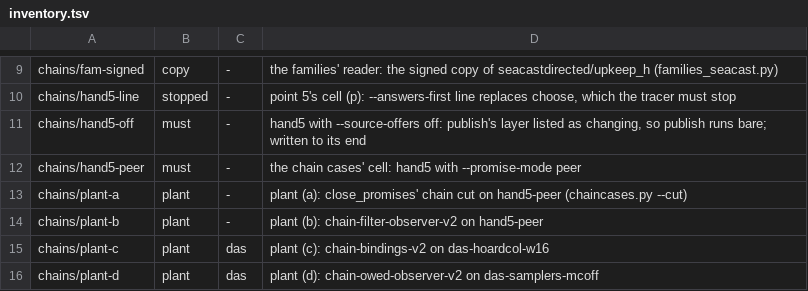
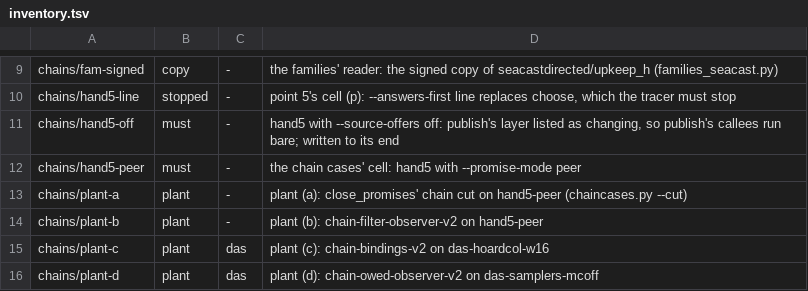
Before and after one commit to cskiraly/seacast-spec, a TSV file: formal/twin/inventory.tsv, drawn as a sheet; only a part is shown, gaps mark what is left out.

Commit message:
formal/twin: hand5-off's row and the D3 comment say publish's callees run bare; the Gate docstring rewrapped
publish itself is entered outside every record at hand5-off (outer 1), and its callees run bare there; the
inventory's row and the comment above check.sh's D3 count said publish runs bare. The Gate class's
docstring had one line over 120 columns.

```diff
--- a/formal/twin/inventory.tsv
+++ b/formal/twin/inventory.tsv
@@ -10,3 +10,3 @@ chains/fam-signed	copy	-	the families' reader: the signed copy of seacastdirecte
 chains/hand5-line	stopped	-	point 5's cell (p): --answers-first line replaces choose, which the tracer must stop
-chains/hand5-off	must	-	hand5 with --source-offers off: publish's layer listed as changing, so publish runs bare; written to its end
+chains/hand5-off	must	-	hand5 with --source-offers off: publish's layer listed as changing, so publish's callees run bare; written to its end
 chains/hand5-peer	must	-	the chain cases' cell: hand5 with --promise-mode peer
```
Also changed, not shown: 2 other files.
